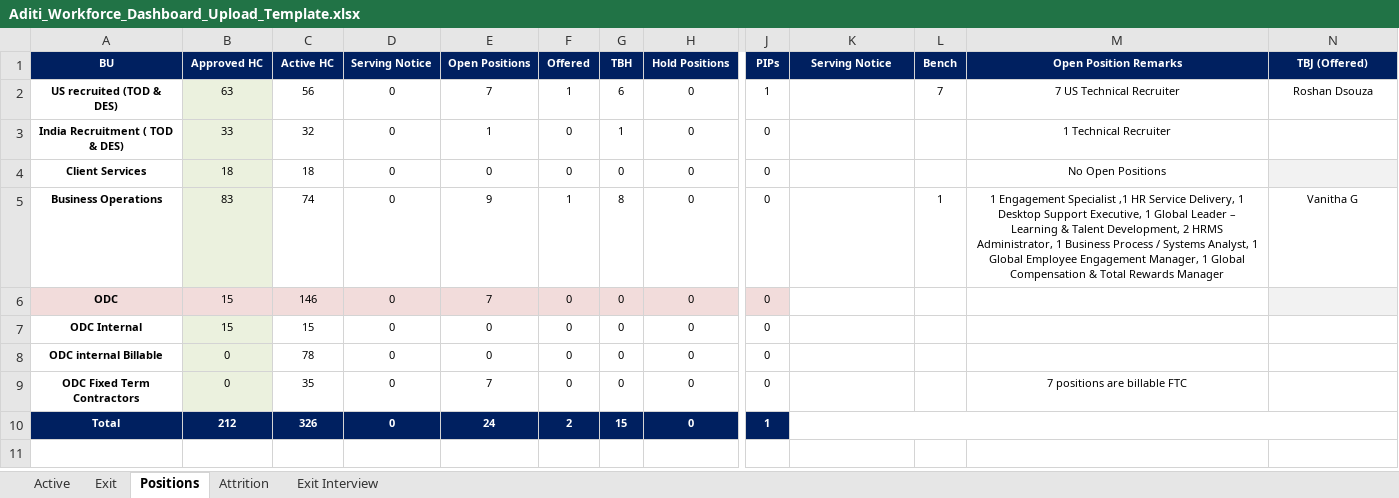
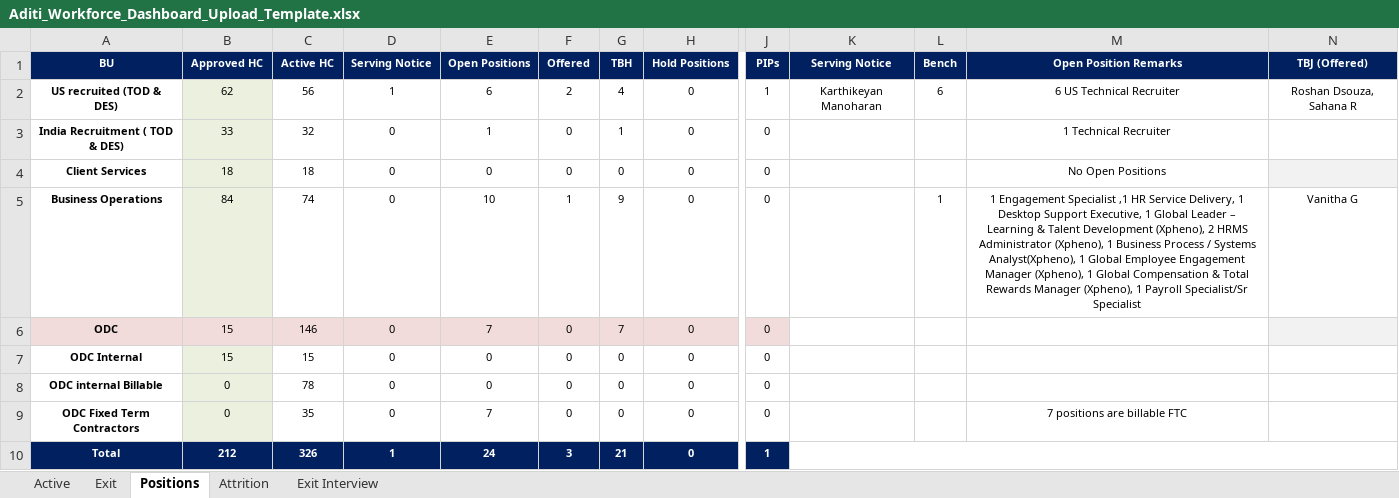
Before and after one commit to Aboodimtiaz7/Aditi-Workforce-Intelligence, an Excel workbook: Aditi_Workforce_Dashboard_Upload_Template.xlsx, sheet Positions, drawn as a sheet; only a part is shown, gaps mark what is left out; values as stored, in another font and other column widths than the file's, no borders; the diff names each change by its address in the sheet, - before the commit and + after, or states it on an @@ line.

Commit message:
Refresh 16 October workforce data and show Xpheno positions separately

```diff
--- a/Aditi_Workforce_Dashboard_Upload_Template.xlsx (sheet Positions)
+++ b/Aditi_Workforce_Dashboard_Upload_Template.xlsx (sheet Positions)
-B2 (Approved HC): 63
+B2 (Approved HC): 62
-D2 (Serving Notice): 0
+D2 (Serving Notice): 1
-E2 (Open Positions): 7
+E2 (Open Positions): 6
-F2 (Offered): 1
+F2 (Offered): 2
-G2 (TBH): 6
+G2 (TBH): 4
-K2 (Serving Notice): (empty)
+K2 (Serving Notice): Karthikeyan Manoharan
-L2 (Bench): 7
+L2 (Bench): 6
-M2 (Open Position Remarks): 7 US Technical Recruiter
+M2 (Open Position Remarks): 6 US Technical Recruiter
-N2 (TBJ (Offered)): Roshan Dsouza
+N2 (TBJ (Offered)): Roshan Dsouza, Sahana R
-B5 (Approved HC): 83
+B5 (Approved HC): 84
-E5 (Open Positions): 9
+E5 (Open Positions): 10
-G5 (TBH): 8
+G5 (TBH): 9
-M5 (Open Position Remarks): …& Talent Development, 2 HRMS Administrator, 1 Business Process / Systems Analyst, 1 Global Employee Engagement Manager, 1 Global Compensation & Total Rewards Manager
+M5 (Open Position Remarks): …& Talent Development (Xpheno), 2 HRMS Administrator (Xpheno), 1 Business Process / Systems Analyst(Xpheno), 1 Global Employee Engagement Manager (Xpheno), 1 Global Compensation & Total Rewards Manager (Xpheno), 1 Payroll Specialist/Sr Specialist
-G6 (TBH): 0
+G6 (TBH): 7
-D10 (Serving Notice): 0
+D10 (Serving Notice): 1
-F10 (Offered): 2
+F10 (Offered): 3
-G10 (TBH): 15
+G10 (TBH): 21
```
Also changed, not shown: sheet Active, formulas that keep their value, 2 other files.
